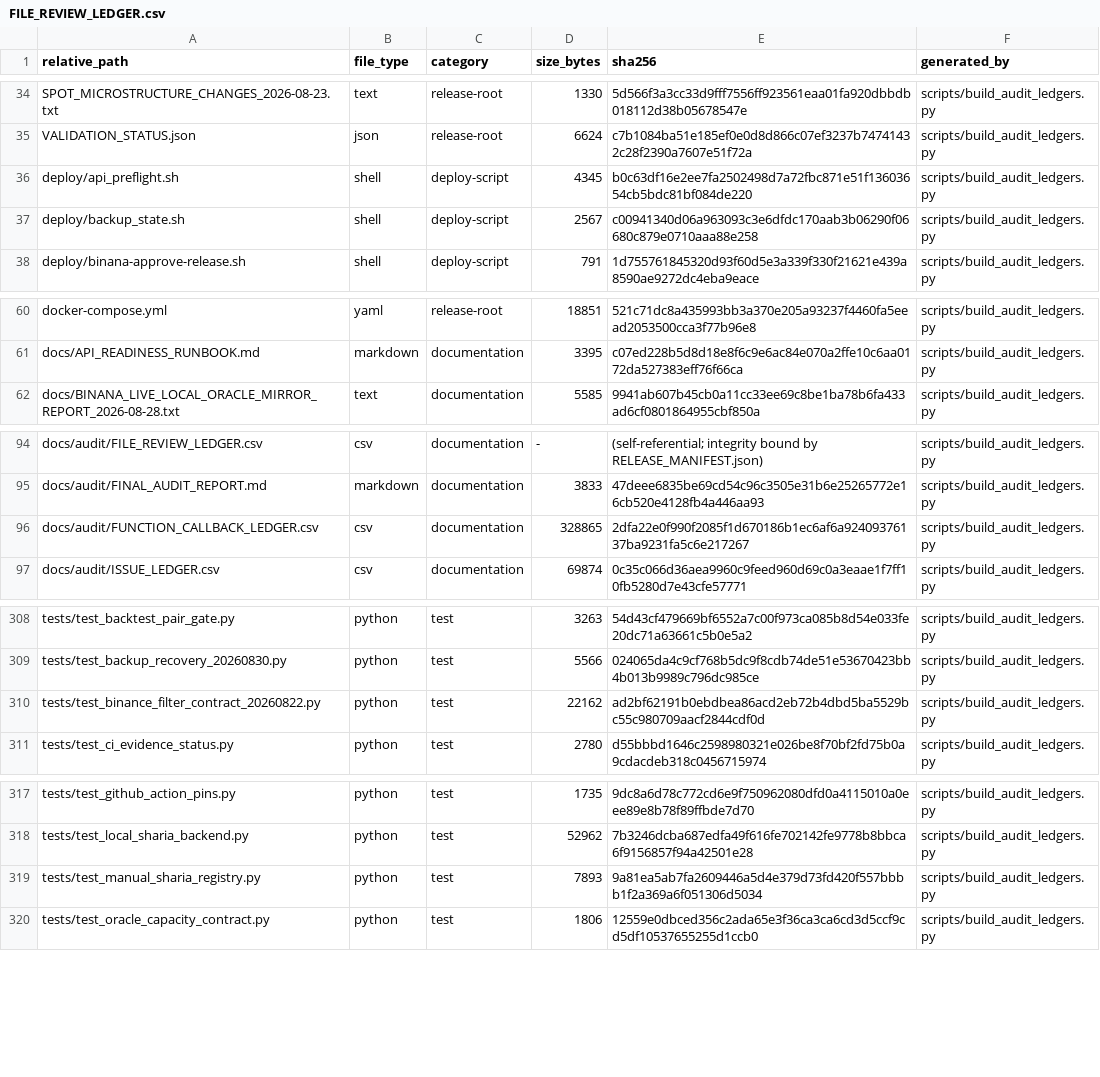
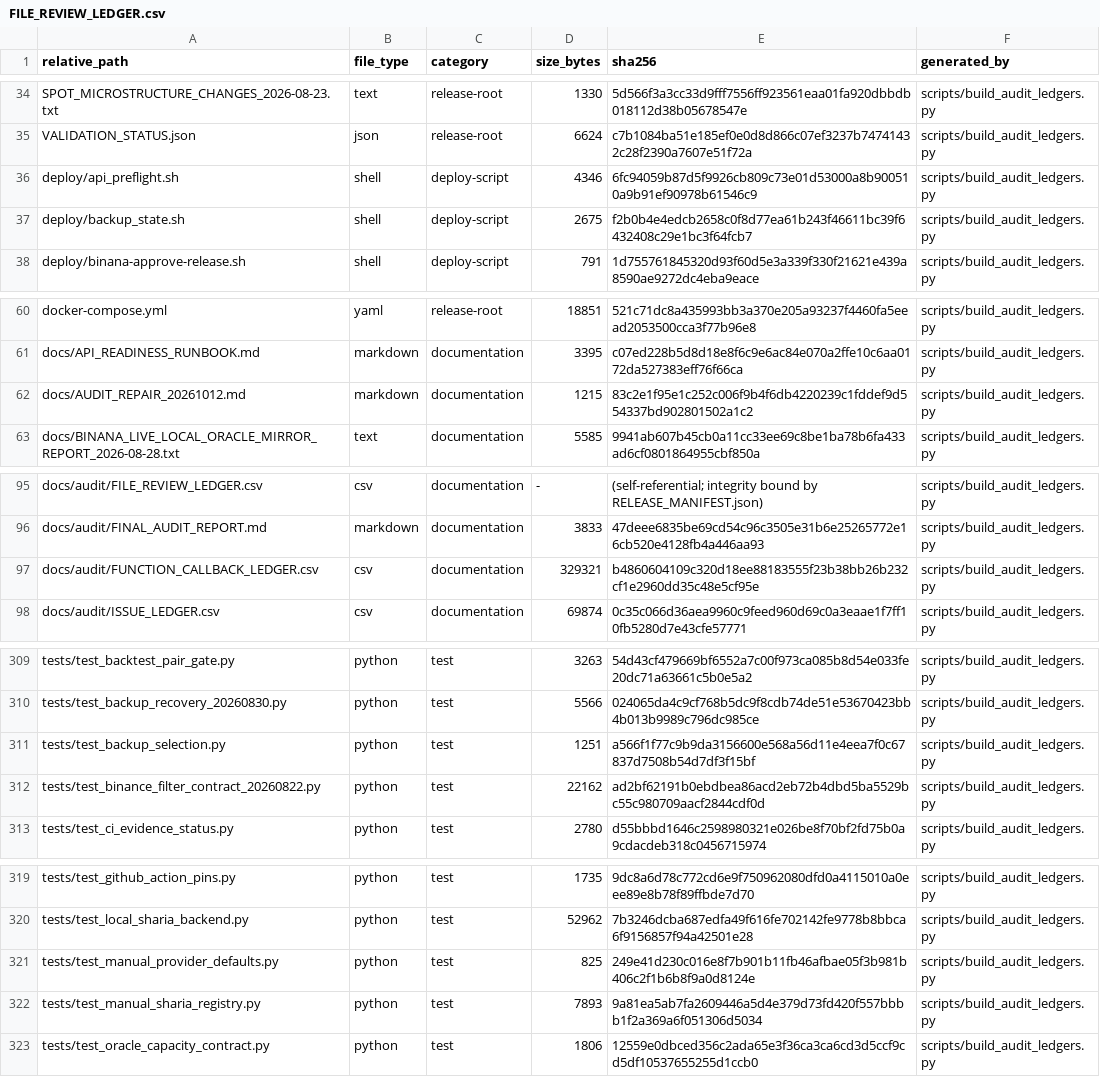
Before and after one commit to asad13-Binana/Binana-Binance-Spot-Trading-Sharia-Compliance-BOT-LIVE, a CSV file: docs/audit/FILE_REVIEW_LEDGER.csv, drawn as a sheet; only a part is shown, gaps mark what is left out; the diff covers the shown part only.

```diff
--- a/docs/audit/FILE_REVIEW_LEDGER.csv
+++ b/docs/audit/FILE_REVIEW_LEDGER.csv
@@ -35,4 +35,4 @@ SPOT_MICROSTRUCTURE_CHANGES_2026-08-23.txt,text,release-root,1330,5d566f3a3cc33d
 VALIDATION_STATUS.json,json,release-root,6624,c7b1084ba51e185ef0e0d8d866c07ef3237b74741432c28f2390a7607e51f72a,scripts/build_audit_ledgers.py
-deploy/api_preflight.sh,shell,deploy-script,4345,b0c63df16e2ee7fa2502498d7a72fbc871e51f13603654cb5bdc81bf084de220,scripts/build_audit_ledgers.py
-deploy/backup_state.sh,shell,deploy-script,2567,c00941340d06a963093c3e6dfdc170aab3b06290f06680c879e0710aaa88e258,scripts/build_audit_ledgers.py
+deploy/api_preflight.sh,shell,deploy-script,4346,6fc94059b87d5f9926cb809c73e01d53000a8b900510a9b91ef90978b61546c9,scripts/build_audit_ledgers.py
+deploy/backup_state.sh,shell,deploy-script,2675,f2b0b4e4edcb2658c0f8d77ea61b243f46611bc39f6432408c29e1bc3f64fcb7,scripts/build_audit_ledgers.py
 deploy/binana-approve-release.sh,shell,deploy-script,791,1d755761845320d93f60d5e3a339f330f21621e439a8590ae9272dc4eba9eace,scripts/build_audit_ledgers.py
@@ -61,2 +61,3 @@ docker-compose.yml,yaml,release-root,18851,521c71dc8a435993bb3a370e205a93237f446
 docs/API_READINESS_RUNBOOK.md,markdown,documentation,3395,c07ed228b5d8d18e8f6c9e6ac84e070a2ffe10c6aa0172da527383eff76f66ca,scripts/build_audit_ledgers.py
+docs/AUDIT_REPAIR_20261012.md,markdown,documentation,1215,83c2e1f95e1c252c006f9b4f6db4220239c1fddef9d554337bd902801502a1c2,scripts/build_audit_ledgers.py
 docs/BINANA_LIVE_LOCAL_ORACLE_MIRROR_REPORT_2026-08-28.txt,text,documentation,5585,9941ab607b45cb0a11cc33ee69c8be1ba78b6fa433ad6cf0801864955cbf850a,scripts/build_audit_ledgers.py
@@ -95,3 +96,3 @@ docs/audit/FILE_REVIEW_LEDGER.csv,csv,documentation,-,(self-referential; integri
 docs/audit/FINAL_AUDIT_REPORT.md,markdown,documentation,3833,47deee6835be69cd54c96c3505e31b6e25265772e16cb520e4128fb4a446aa93,scripts/build_audit_ledgers.py
-docs/audit/FUNCTION_CALLBACK_LEDGER.csv,csv,documentation,328865,2dfa22e0f990f2085f1d670186b1ec6af6a92409376137ba9231fa5c6e217267,scripts/build_audit_ledgers.py
+docs/audit/FUNCTION_CALLBACK_LEDGER.csv,csv,documentation,329321,b4860604109c320d18ee88183555f23b38bb26b232cf1e2960dd35c48e5cf95e,scripts/build_audit_ledgers.py
 docs/audit/ISSUE_LEDGER.csv,csv,documentation,69874,0c35c066d36aea9960c9feed960d69c0a3eaae1f7ff10fb5280d7e43cfe57771,scripts/build_audit_ledgers.py
@@ -309,2 +310,3 @@ tests/test_backtest_pair_gate.py,python,test,3263,54d43cf479669bf6552a7c00f973ca
 tests/test_backup_recovery_20260830.py,python,test,5566,024065da4c9cf768b5dc9f8cdb74de51e53670423bb4b013b9989c796dc985ce,scripts/build_audit_ledgers.py
+tests/test_backup_selection.py,python,test,1251,a566f1f77c9b9da3156600e568a56d11e4eea7f0c67837d7508b54d7df3f15bf,scripts/build_audit_ledgers.py
 tests/test_binance_filter_contract_20260822.py,python,test,22162,ad2bf62191b0ebdbea86acd2eb72b4dbd5ba5529bc55c980709aacf2844cdf0d,scripts/build_audit_ledgers.py
@@ -318,2 +320,3 @@ tests/test_github_action_pins.py,python,test,1735,9dc8a6d78c772cd6e9f750962080df
 tests/test_local_sharia_backend.py,python,test,52962,7b3246dcba687edfa49f616fe702142fe9778b8bbca6f9156857f94a42501e28,scripts/build_audit_ledgers.py
+tests/test_manual_provider_defaults.py,python,test,825,249e41d230c016e8f7b901b11fb46afbae05f3b981b406c2f1b6b8f9a0d8124e,scripts/build_audit_ledgers.py
 tests/test_manual_sharia_registry.py,python,test,7893,9a81ea5ab7fa2609446a5d4e379d73fd420f557bbbb1f2a369a6f051306d5034,scripts/build_audit_ledgers.py
```
Also changed, not shown: 2 edited cells elsewhere in this file, docs/audit/FUNCTION_CALLBACK_LEDGER.csv, 8 other files.
